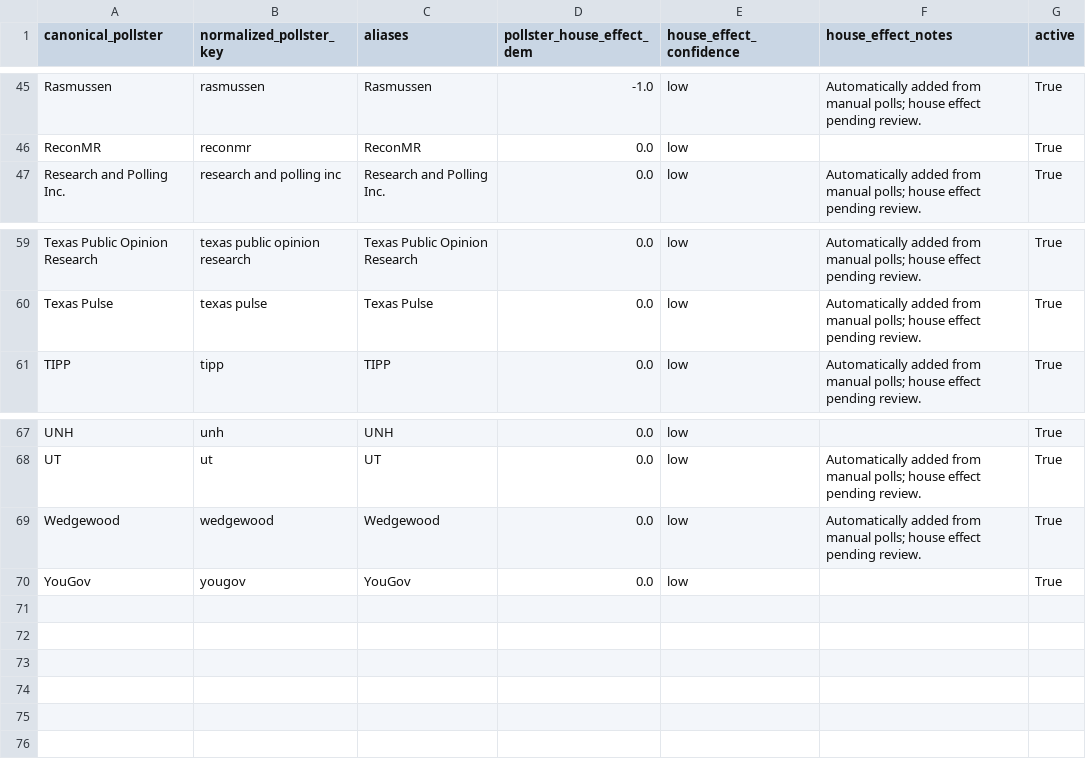
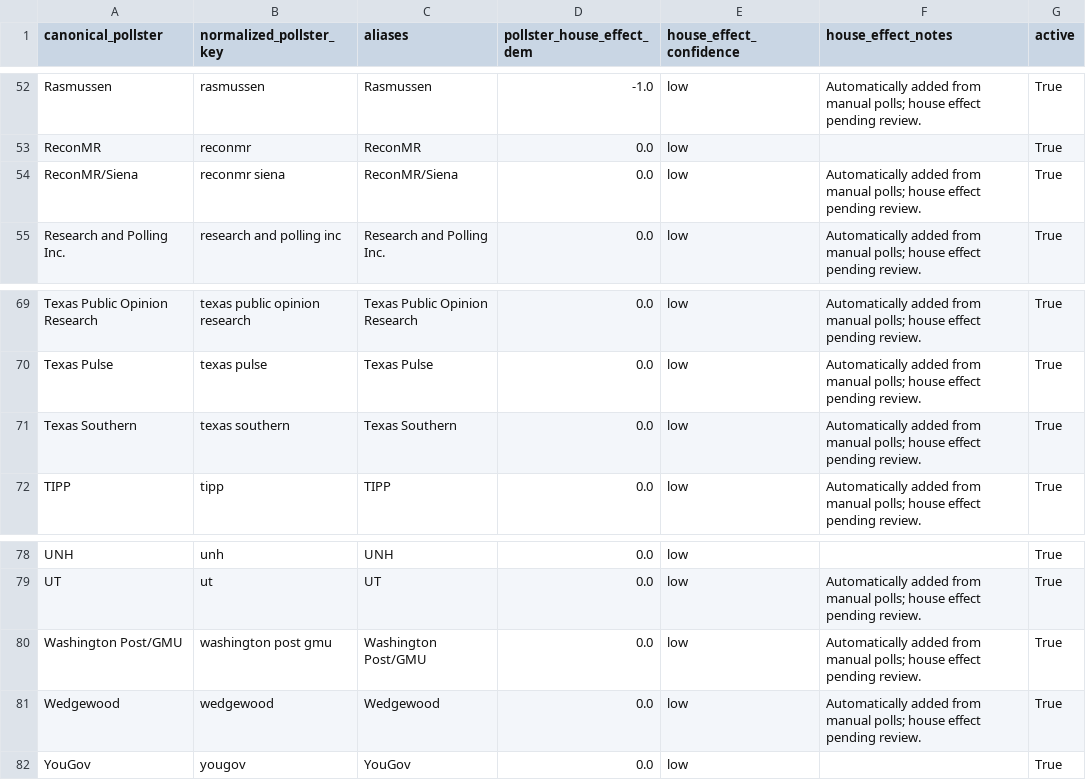
Before and after one commit to benyelin/2026-Senate-Model, a CSV file: inputs/pollster_registry.csv, drawn as a sheet; only a part is shown, gaps mark what is left out; the diff covers the shown part only; the diff names each change by its address in the sheet, - before the commit and + after, or states it on an @@ line.

```diff
--- a/inputs/pollster_registry.csv
+++ b/inputs/pollster_registry.csv
+row 54: ReconMR/Siena | reconmr siena | ReconMR/Siena | 0.0 | low | Automatically added from manual polls; house effect pending review. | True
+row 71: Texas Southern | texas southern | Texas Southern | 0.0 | low | Automatically added from manual polls; house effect pending review. | True
+row 80: Washington Post/GMU | washington post gmu | Washington Post/GMU | 0.0 | low | Automatically added from manual polls; house effect pending review. | True
```
Also changed, not shown: 9 added rows elsewhere in this file, inputs/bayesian_update_generated.csv, inputs/manual_polls.csv, 18 other files.
